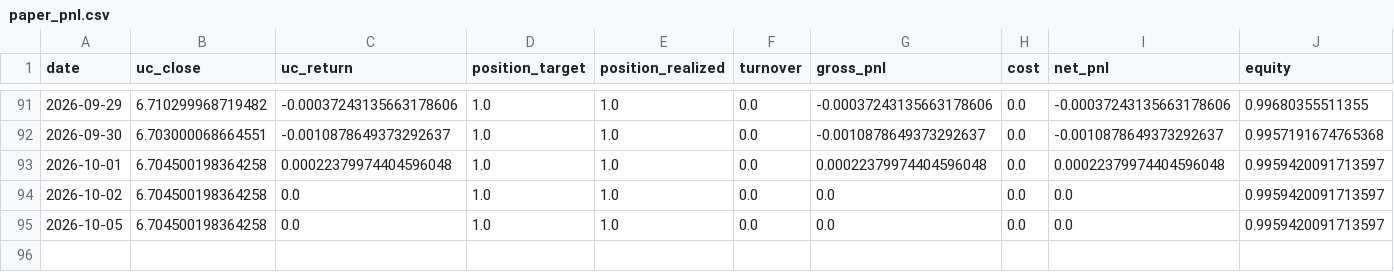
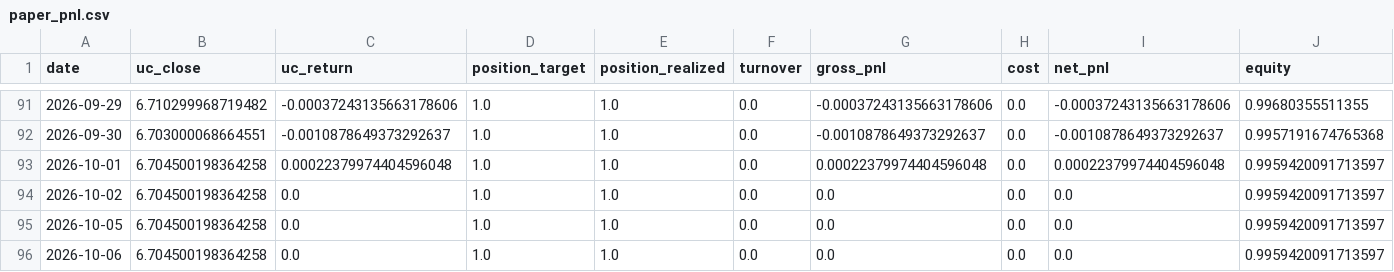
Before and after one commit to Allanli1011/uc-trading, a CSV file: signals/paper_pnl.csv, drawn as a sheet; only a part is shown, gaps mark what is left out; the diff names each change by its address in the sheet, - before the commit and + after, or states it on an @@ line.

```diff
--- a/signals/paper_pnl.csv
+++ b/signals/paper_pnl.csv
+row 96: 2026-10-06 | 6.704500198364258 | 0.0 | 1.0 | 1.0 | 0.0 | 0.0 | 0.0 | 0.0 | 0.9959420091713597
```
Also changed, not shown: signals/history.csv, 4 other files.
